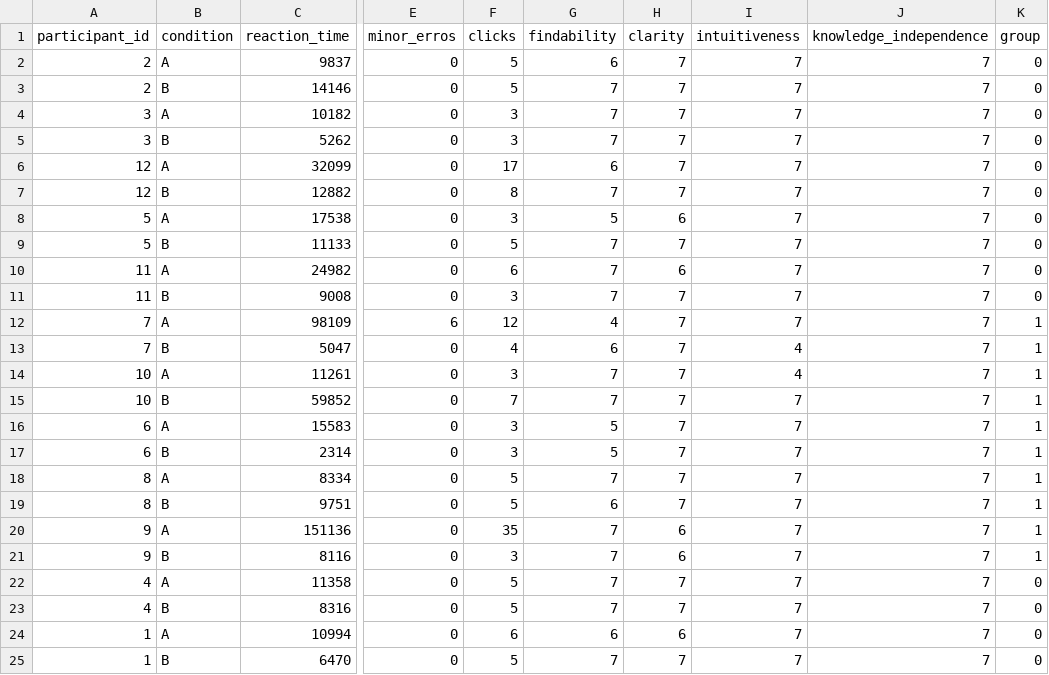
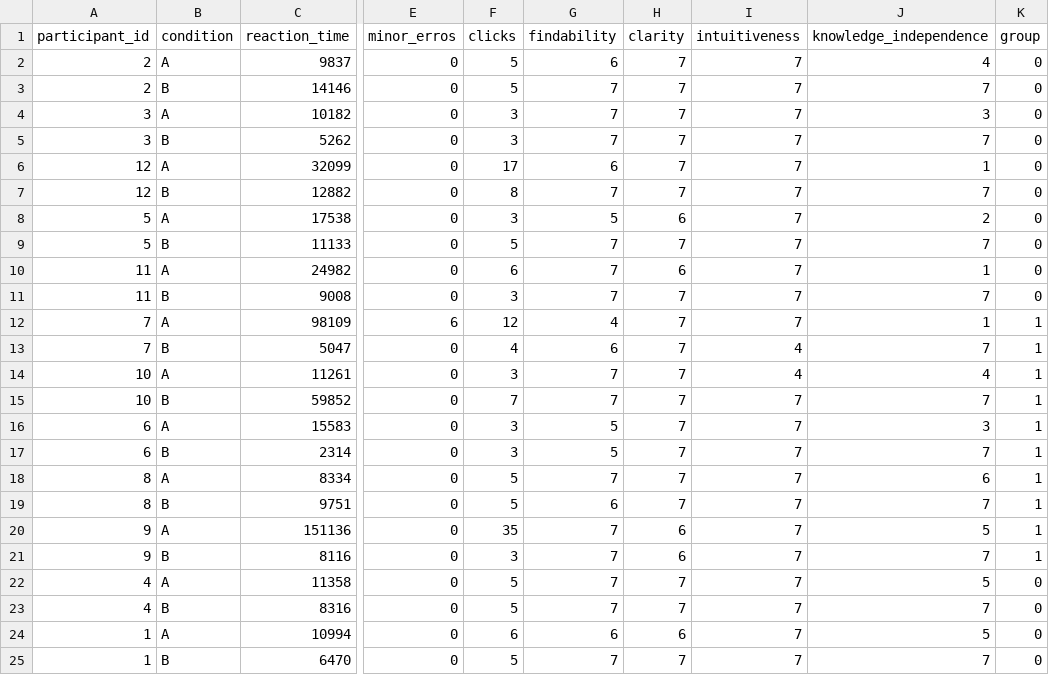
Before and after one commit to berrakkilic/UIPraktikum, a CSV file: kiwi-favourites.csv, drawn as a sheet; only a part is shown, gaps mark what is left out; the diff names each change by its address in the sheet, - before the commit and + after, or states it on an @@ line.

Commit message:
csv update

```diff
--- a/kiwi-favourites.csv
+++ b/kiwi-favourites.csv
-J2 (knowledge_independence): 7
+J2 (knowledge_independence): 4
-J4 (knowledge_independence): 7
+J4 (knowledge_independence): 3
-J6 (knowledge_independence): 7
+J6 (knowledge_independence): 1
-J8 (knowledge_independence): 7
+J8 (knowledge_independence): 2
-J10 (knowledge_independence): 7
+J10 (knowledge_independence): 1
-J12 (knowledge_independence): 7
+J12 (knowledge_independence): 1
-J14 (knowledge_independence): 7
+J14 (knowledge_independence): 4
-J16 (knowledge_independence): 7
+J16 (knowledge_independence): 3
-J18 (knowledge_independence): 7
+J18 (knowledge_independence): 6
-J20 (knowledge_independence): 7
+J20 (knowledge_independence): 5
-J22 (knowledge_independence): 7
+J22 (knowledge_independence): 5
-J24 (knowledge_independence): 7
+J24 (knowledge_independence): 5
```
